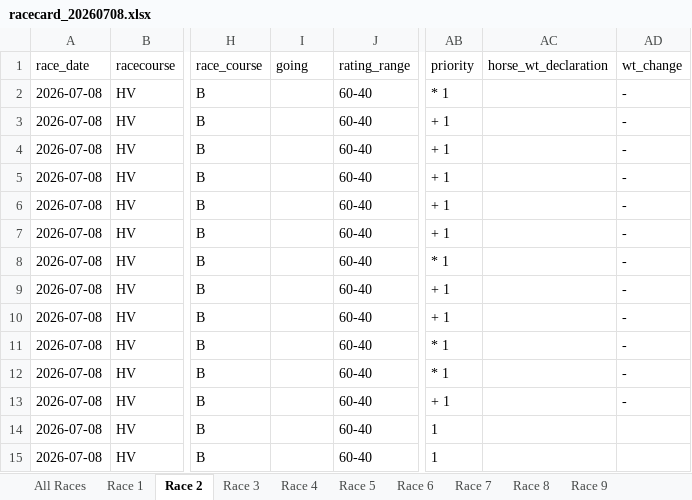
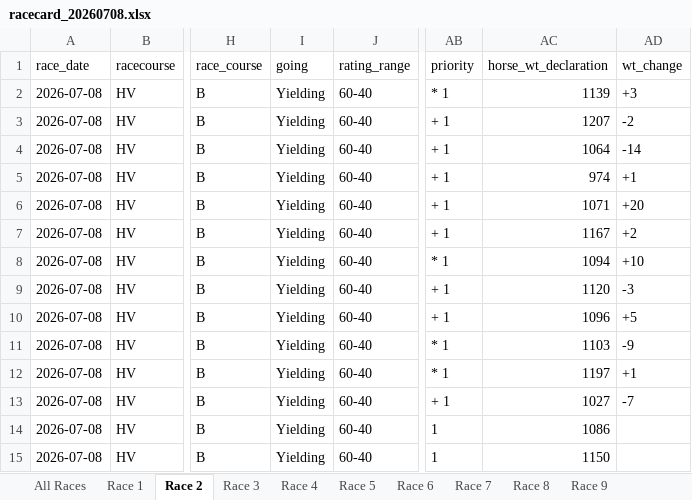
Before and after one commit to tbh-brett/hk_race_dashboard, an Excel workbook: racecards/racecard_20260708.xlsx, sheet Race 2, drawn as a sheet; only a part is shown, gaps mark what is left out; values as stored, in another font and other column widths than the file's, no borders; the diff names each change by its address in the sheet, - before the commit and + after, or states it on an @@ line.

```diff
--- a/racecards/racecard_20260708.xlsx (sheet Race 2)
+++ b/racecards/racecard_20260708.xlsx (sheet Race 2)
-I2:I15 (going): (empty)
+I2:I15 (going): Yielding
-AC2 (horse_wt_declaration): (empty)
+AC2 (horse_wt_declaration): 1139
-AD2 (wt_change): -
+AD2 (wt_change): +3
-AC3 (horse_wt_declaration): (empty)
+AC3 (horse_wt_declaration): 1207
-AD3 (wt_change): -
+AD3 (wt_change): -2
-AC4 (horse_wt_declaration): (empty)
+AC4 (horse_wt_declaration): 1064
-AD4 (wt_change): -
+AD4 (wt_change): -14
-AC5 (horse_wt_declaration): (empty)
+AC5 (horse_wt_declaration): 974
-AD5 (wt_change): -
+AD5 (wt_change): +1
-AC6 (horse_wt_declaration): (empty)
+AC6 (horse_wt_declaration): 1071
-AD6 (wt_change): -
+AD6 (wt_change): +20
-AC7 (horse_wt_declaration): (empty)
+AC7 (horse_wt_declaration): 1167
-AD7 (wt_change): -
+AD7 (wt_change): +2
-AC8 (horse_wt_declaration): (empty)
+AC8 (horse_wt_declaration): 1094
-AD8 (wt_change): -
+AD8 (wt_change): +10
-AC9 (horse_wt_declaration): (empty)
+AC9 (horse_wt_declaration): 1120
-AD9 (wt_change): -
+AD9 (wt_change): -3
-AC10 (horse_wt_declaration): (empty)
+AC10 (horse_wt_declaration): 1096
-AD10 (wt_change): -
+AD10 (wt_change): +5
-AC11 (horse_wt_declaration): (empty)
+AC11 (horse_wt_declaration): 1103
-AD11 (wt_change): -
+AD11 (wt_change): -9
-AC12 (horse_wt_declaration): (empty)
+AC12 (horse_wt_declaration): 1197
-AD12 (wt_change): -
+AD12 (wt_change): +1
-AC13 (horse_wt_declaration): (empty)
+AC13 (horse_wt_declaration): 1027
-AD13 (wt_change): -
+AD13 (wt_change): -7
-AC14 (horse_wt_declaration): (empty)
+AC14 (horse_wt_declaration): 1086
-AC15 (horse_wt_declaration): (empty)
+AC15 (horse_wt_declaration): 1150
```
Also changed, not shown: sheet All Races, sheet Race 8, sheet Race 1, sheet Race 3, sheet Race 6, sheet Race 9, 3 more sheets.
